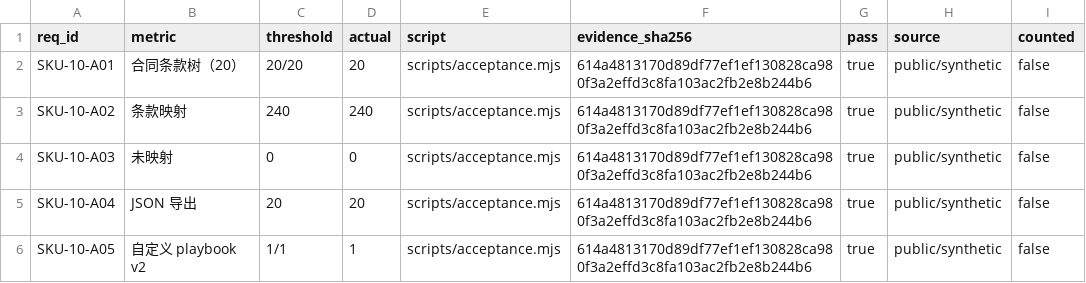
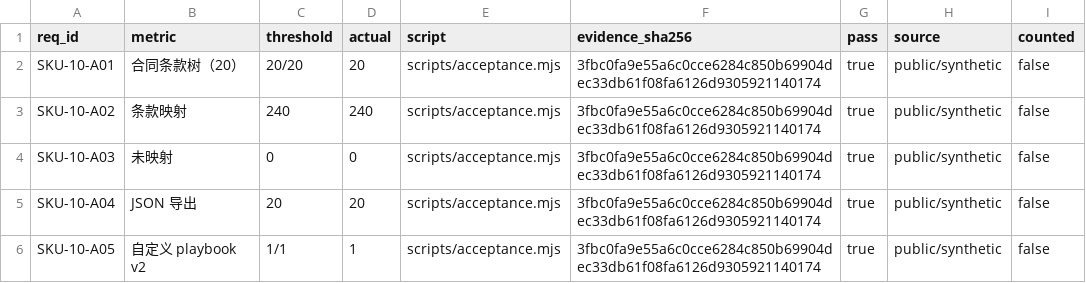
Before and after one commit to PerryLink/dsh-legal-clause, a CSV file: ACCEPTANCE.csv, drawn as a sheet.

```diff
--- a/ACCEPTANCE.csv
+++ b/ACCEPTANCE.csv
@@ -1,6 +1,6 @@
 req_id,metric,threshold,actual,script,evidence_sha256,pass,source,counted
-SKU-10-A01,合同条款树（20）,20/20,20,scripts/acceptance.mjs,614a4813170d89df77ef1ef130828ca980f3a2effd3c8fa103ac2fb2e8b244b6,true,public/synthetic,false
-SKU-10-A02,条款映射,240,240,scripts/acceptance.mjs,614a4813170d89df77ef1ef130828ca980f3a2effd3c8fa103ac2fb2e8b244b6,true,public/synthetic,false
-SKU-10-A03,未映射,0,0,scripts/acceptance.mjs,614a4813170d89df77ef1ef130828ca980f3a2effd3c8fa103ac2fb2e8b244b6,true,public/synthetic,false
-SKU-10-A04,JSON 导出,20,20,scripts/acceptance.mjs,614a4813170d89df77ef1ef130828ca980f3a2effd3c8fa103ac2fb2e8b244b6,true,public/synthetic,false
-SKU-10-A05,自定义 playbook v2,1/1,1,scripts/acceptance.mjs,614a4813170d89df77ef1ef130828ca980f3a2effd3c8fa103ac2fb2e8b244b6,true,public/synthetic,false
+SKU-10-A01,合同条款树（20）,20/20,20,scripts/acceptance.mjs,3fbc0fa9e55a6c0cce6284c850b69904dec33db61f08fa6126d9305921140174,true,public/synthetic,false
+SKU-10-A02,条款映射,240,240,scripts/acceptance.mjs,3fbc0fa9e55a6c0cce6284c850b69904dec33db61f08fa6126d9305921140174,true,public/synthetic,false
+SKU-10-A03,未映射,0,0,scripts/acceptance.mjs,3fbc0fa9e55a6c0cce6284c850b69904dec33db61f08fa6126d9305921140174,true,public/synthetic,false
+SKU-10-A04,JSON 导出,20,20,scripts/acceptance.mjs,3fbc0fa9e55a6c0cce6284c850b69904dec33db61f08fa6126d9305921140174,true,public/synthetic,false
+SKU-10-A05,自定义 playbook v2,1/1,1,scripts/acceptance.mjs,3fbc0fa9e55a6c0cce6284c850b69904dec33db61f08fa6126d9305921140174,true,public/synthetic,false
```
Also changed, not shown: 5 other files.
